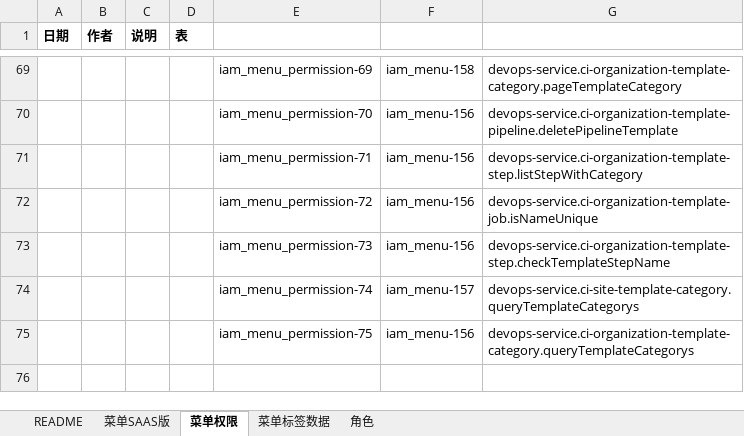
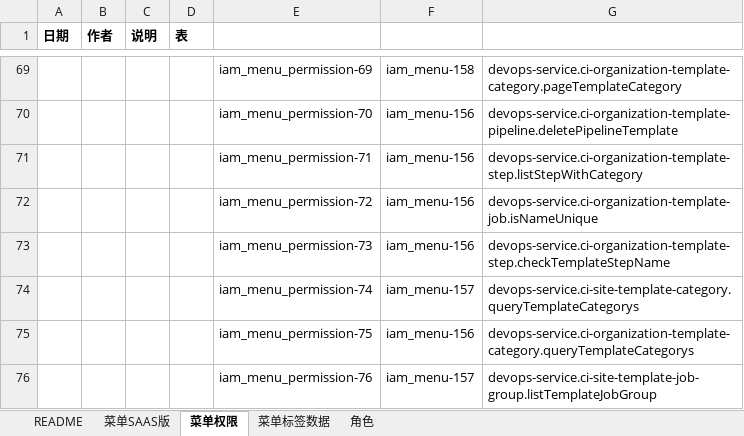
Before and after one commit to open-hand/devops-service-business-plugin, an Excel workbook: src/main/resources/script/db/init-data/devops_service/hzero_platform/hzero-iam-business-menu-user-role-label.xlsx, sheet 菜单权限, drawn as a sheet; only a part is shown, gaps mark what is left out; values as stored, in another font and other column widths than the file's, no borders; the diff names each change by its address in the sheet, - before the commit and + after, or states it on an @@ line.

Commit message:
[imp] 添加缺失权限集

```diff
--- a/src/main/resources/script/db/init-data/devops_service/hzero_platform/hzero-iam-business-menu-user-role-label.xlsx (sheet 菜单权限)
+++ b/src/main/resources/script/db/init-data/devops_service/hzero_platform/hzero-iam-business-menu-user-role-label.xlsx (sheet 菜单权限)
+row 76:  |  |  |  | iam_menu_permission-76 | iam_menu-157 | devops-service.ci-site-template-job-group.listTemplateJobGroup
```
